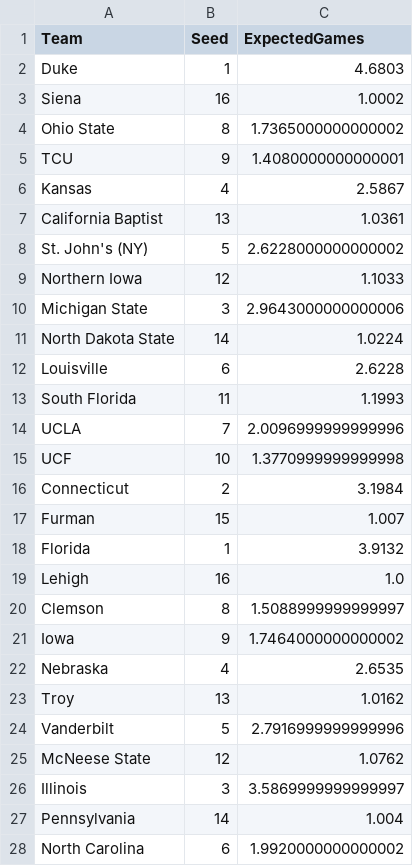
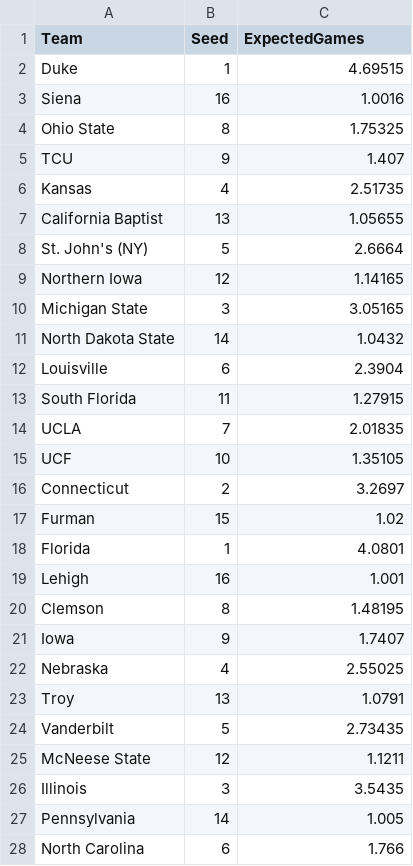
Before and after one commit to DevinD14/Fantasy-March-Madness-Projections, a CSV file: expected_games.csv, drawn as a sheet; only a part is shown; the diff covers the shown part only.

Commit message:
Update expected_games data csv

```diff
--- a/expected_games.csv
+++ b/expected_games.csv
@@ -1,28 +1,28 @@
 Team,Seed,ExpectedGames
-Duke,1,4.6803
-Siena,16,1.0002
-Ohio State,8,1.7365000000000002
-TCU,9,1.4080000000000001
-Kansas,4,2.5867
-California Baptist,13,1.0361
-St. John's (NY),5,2.6228000000000002
-Northern Iowa,12,1.1033
-Michigan State,3,2.9643000000000006
-North Dakota State,14,1.0224
-Louisville,6,2.6228
-South Florida,11,1.1993
-UCLA,7,2.0096999999999996
-UCF,10,1.3770999999999998
-Connecticut,2,3.1984
-Furman,15,1.007
-Florida,1,3.9132
-Lehigh,16,1.0
-Clemson,8,1.5088999999999997
-Iowa,9,1.7464000000000002
-Nebraska,4,2.6535
-Troy,13,1.0162
-Vanderbilt,5,2.7916999999999996
-McNeese State,12,1.0762
-Illinois,3,3.5869999999999997
-Pennsylvania,14,1.004
-North Carolina,6,1.9920000000000002
+Duke,1,4.69515
+Siena,16,1.0016
+Ohio State,8,1.75325
+TCU,9,1.407
+Kansas,4,2.51735
+California Baptist,13,1.05655
+St. John's (NY),5,2.6664
+Northern Iowa,12,1.14165
+Michigan State,3,3.05165
+North Dakota State,14,1.0432
+Louisville,6,2.3904
+South Florida,11,1.27915
+UCLA,7,2.01835
+UCF,10,1.35105
+Connecticut,2,3.2697
+Furman,15,1.02
+Florida,1,4.0801
+Lehigh,16,1.001
+Clemson,8,1.48195
+Iowa,9,1.7407
+Nebraska,4,2.55025
+Troy,13,1.0791
+Vanderbilt,5,2.73435
+McNeese State,12,1.1211
+Illinois,3,3.5435
+Pennsylvania,14,1.005
+North Carolina,6,1.766
```
Also changed, not shown: 37 edited cells elsewhere in this file, 1 other file.
